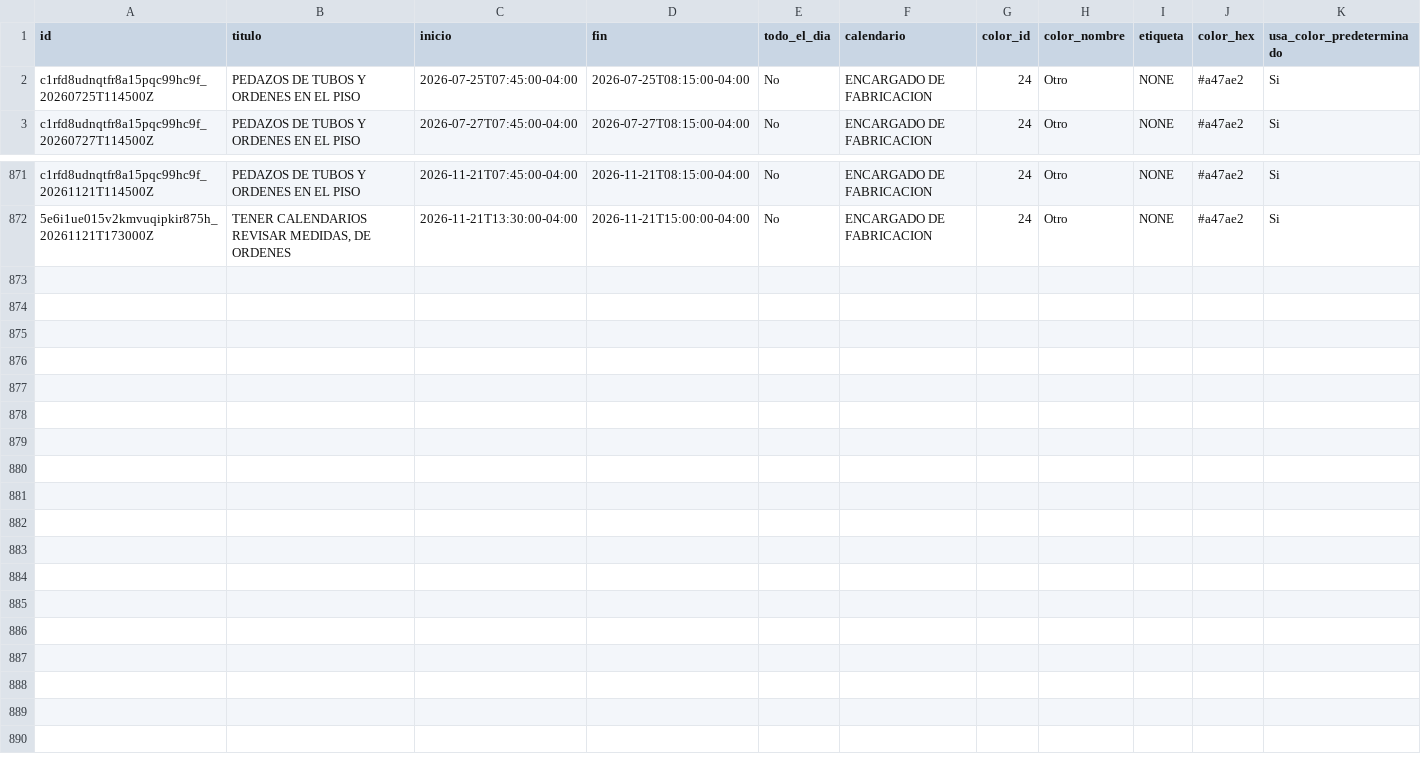
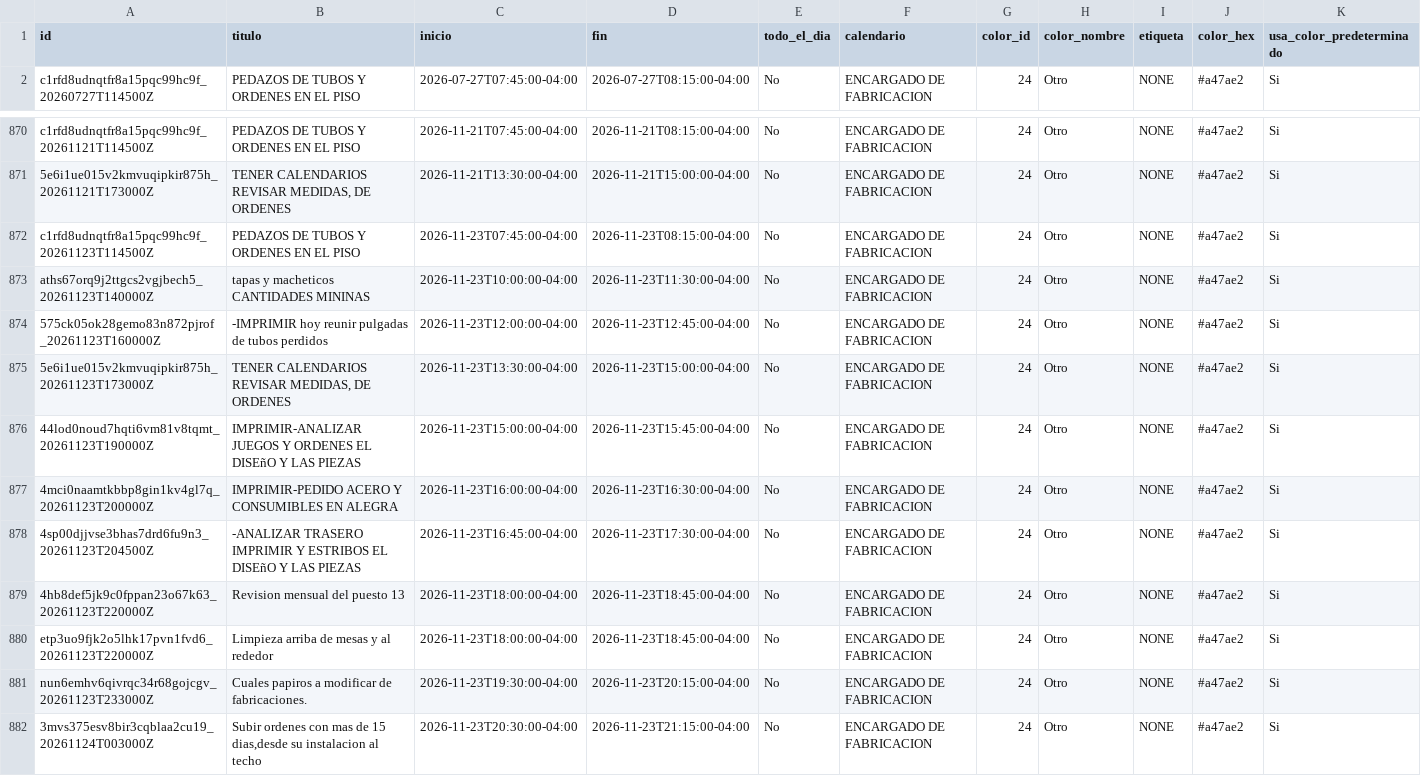
Before and after one commit to Osiris-14/rubio-defensa-ticket, a CSV file: public/data/calendario_armadores/armador_encargado_fabricacion.csv, drawn as a sheet; only a part is shown, gaps mark what is left out; removed rows and columns are numbered as before the commit, all else as after; rows hold the shown columns only; the diff names each change by its address in the sheet, - before the commit and + after, or states it on an @@ line.

```diff
--- a/public/data/calendario_armadores/armador_encargado_fabricacion.csv
+++ b/public/data/calendario_armadores/armador_encargado_fabricacion.csv
-row 2: c1rfd8udnqtfr8a15pqc99hc9f_20260725T114500Z | PEDAZOS DE TUBOS Y ORDENES EN EL PISO | 2026-07-25T07:45:00-04:00 | 2026-07-25T08:15:00-04:00 | No | ENCARGADO DE FABRICACION | 24 | Otro | NONE | #a47ae2 | Si
+row 872: c1rfd8udnqtfr8a15pqc99hc9f_20261123T114500Z | PEDAZOS DE TUBOS Y ORDENES EN EL PISO | 2026-11-23T07:45:00-04:00 | 2026-11-23T08:15:00-04:00 | No | ENCARGADO DE FABRICACION | 24 | Otro | NONE | #a47ae2 | Si
+row 873: aths67orq9j2ttgcs2vgjbech5_20261123T140000Z | tapas y macheticos CANTIDADES MININAS | 2026-11-23T10:00:00-04:00 | 2026-11-23T11:30:00-04:00 | No | ENCARGADO DE FABRICACION | 24 | Otro | NONE | #a47ae2 | Si
+row 874: 575ck05ok28gemo83n872pjrof_20261123T160000Z | -IMPRIMIR hoy reunir pulgadas de tubos perdidos | 2026-11-23T12:00:00-04:00 | 2026-11-23T12:45:00-04:00 | No | ENCARGADO DE FABRICACION | 24 | Otro | NONE | #a47ae2 | Si
+row 875: 5e6i1ue015v2kmvuqipkir875h_20261123T173000Z | TENER CALENDARIOS REVISAR MEDIDAS, DE ORDENES | 2026-11-23T13:30:00-04:00 | 2026-11-23T15:00:00-04:00 | No | ENCARGADO DE FABRICACION | 24 | Otro | NONE | #a47ae2 | Si
+row 876: 44lod0noud7hqti6vm81v8tqmt_20261123T190000Z | IMPRIMIR-ANALIZAR JUEGOS Y ORDENES EL DISEñO Y LAS PIEZAS | 2026-11-23T15:00:00-04:00 | 2026-11-23T15:45:00-04:00 | No | ENCARGADO DE FABRICACION | 24 | Otro | NONE | #a47ae2 | Si
+row 877: 4mci0naamtkbbp8gin1kv4gl7q_20261123T200000Z | IMPRIMIR-PEDIDO ACERO Y CONSUMIBLES EN ALEGRA | 2026-11-23T16:00:00-04:00 | 2026-11-23T16:30:00-04:00 | No | ENCARGADO DE FABRICACION | 24 | Otro | NONE | #a47ae2 | Si
+row 878: 4sp00djjvse3bhas7drd6fu9n3_20261123T204500Z | -ANALIZAR TRASERO IMPRIMIR Y ESTRIBOS EL DISEñO Y LAS PIEZAS | 2026-11-23T16:45:00-04:00 | 2026-11-23T17:30:00-04:00 | No | ENCARGADO DE FABRICACION | 24 | Otro | NONE | #a47ae2 | Si
+row 879: 4hb8def5jk9c0fppan23o67k63_20261123T220000Z | Revision mensual del puesto 13 | 2026-11-23T18:00:00-04:00 | 2026-11-23T18:45:00-04:00 | No | ENCARGADO DE FABRICACION | 24 | Otro | NONE | #a47ae2 | Si
+row 880: etp3uo9fjk2o5lhk17pvn1fvd6_20261123T220000Z | Limpieza arriba de mesas y al rededor | 2026-11-23T18:00:00-04:00 | 2026-11-23T18:45:00-04:00 | No | ENCARGADO DE FABRICACION | 24 | Otro | NONE | #a47ae2 | Si
+row 881: nun6emhv6qivrqc34r68gojcgv_20261123T233000Z | Cuales papiros a modificar de fabricaciones. | 2026-11-23T19:30:00-04:00 | 2026-11-23T20:15:00-04:00 | No | ENCARGADO DE FABRICACION | 24 | Otro | NONE | #a47ae2 | Si
+row 882: 3mvs375esv8bir3cqblaa2cu19_20261124T003000Z | Subir ordenes con mas de 15 dias,desde su instalacion al techo | 2026-11-23T20:30:00-04:00 | 2026-11-23T21:15:00-04:00 | No | ENCARGADO DE FABRICACION | 24 | Otro | NONE | #a47ae2 | Si
```
Also changed, not shown: public/data/calendario_armadores/armador_p13_deivi.csv, public/data/calendario_armadores/armador_puesto3_armador.csv, 1 other file.
